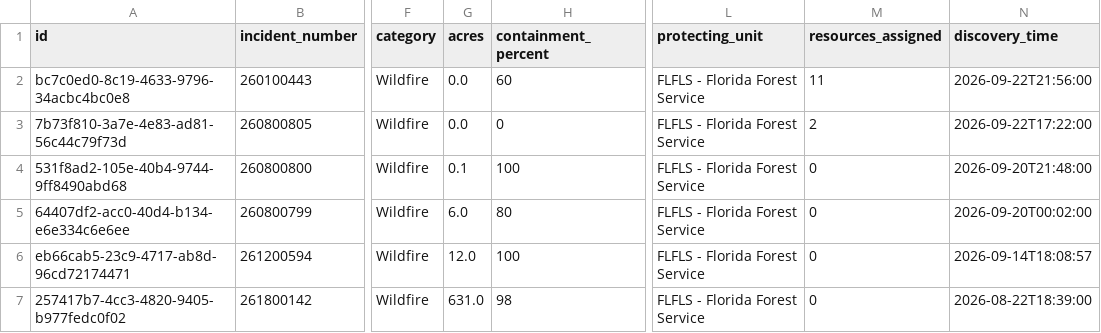
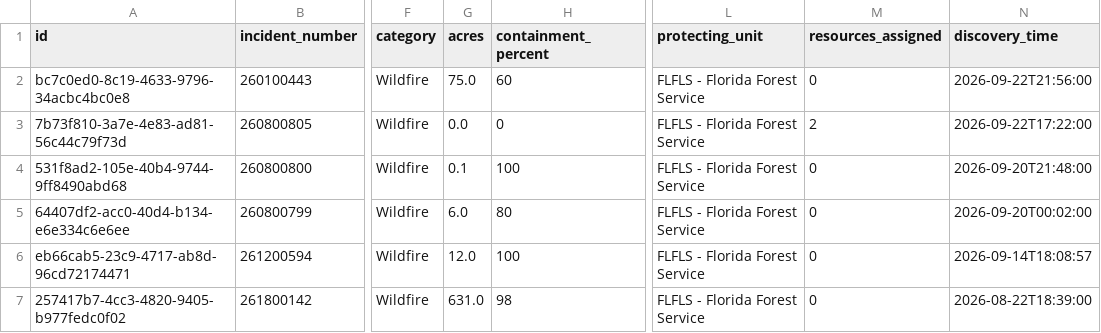
Before and after one commit to SunSentinel/wildfire-tracking-map, a CSV file: ffs_active_fires.csv, drawn as a sheet; only a part is shown, gaps mark what is left out; the diff names each change by its address in the sheet, - before the commit and + after, or states it on an @@ line.

```diff
--- a/ffs_active_fires.csv
+++ b/ffs_active_fires.csv
-G2 (acres): 0.0
+G2 (acres): 75.0
-M2 (resources_assigned): 11
+M2 (resources_assigned): 0
```
Also changed, not shown: 2 other files.
